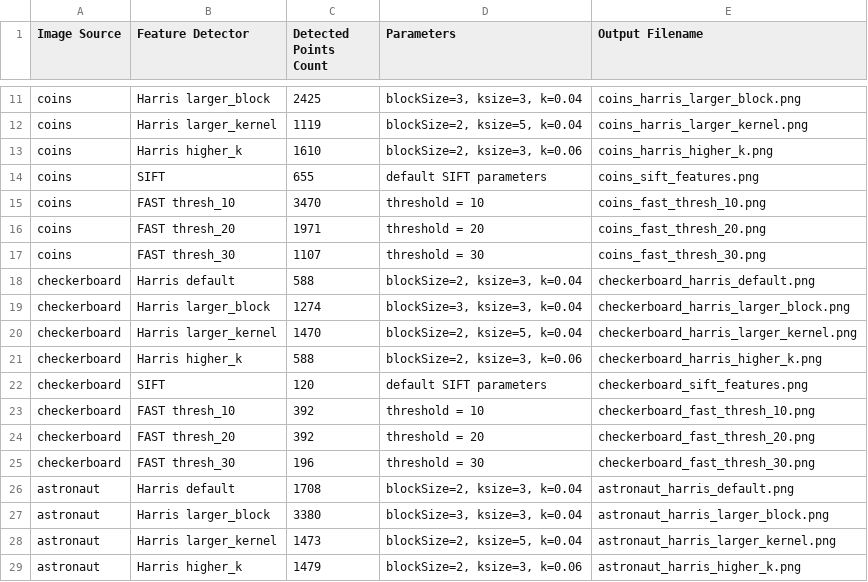
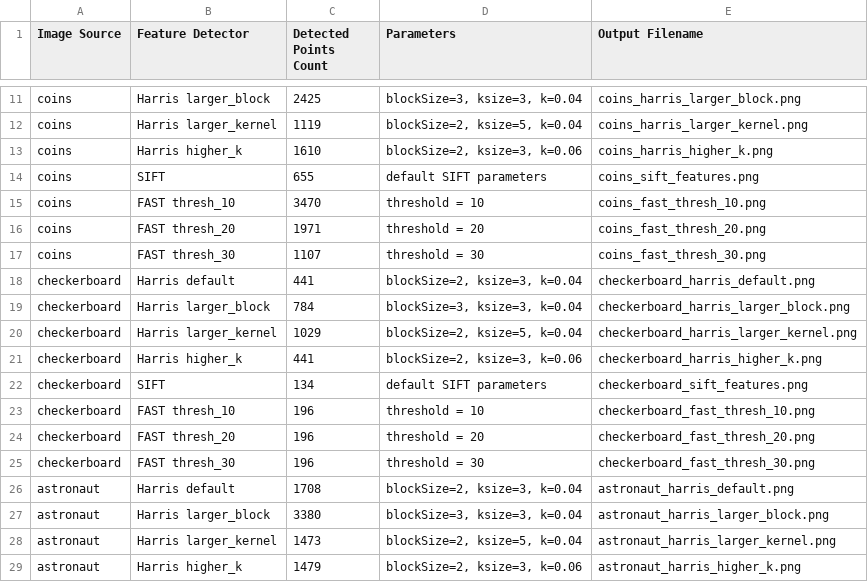
Before and after one commit to RayNoor0/Tugas1_CompVis, a CSV file: 03_featurepoints/output/statistik_fitur.csv, drawn as a sheet; only a part is shown, gaps mark what is left out.

Commit message:
fix: wrong image for checkerboard

```diff
--- a/03_featurepoints/output/statistik_fitur.csv
+++ b/03_featurepoints/output/statistik_fitur.csv
@@ -17,9 +17,9 @@ coins,FAST thresh_20,1971,threshold = 20,coins_fast_thresh_20.png
 coins,FAST thresh_30,1107,threshold = 30,coins_fast_thresh_30.png
-checkerboard,Harris default,588,"blockSize=2, ksize=3, k=0.04",checkerboard_harris_default.png
-checkerboard,Harris larger_block,1274,"blockSize=3, ksize=3, k=0.04",checkerboard_harris_larger_block.png
-checkerboard,Harris larger_kernel,1470,"blockSize=2, ksize=5, k=0.04",checkerboard_harris_larger_kernel.png
-checkerboard,Harris higher_k,588,"blockSize=2, ksize=3, k=0.06",checkerboard_harris_higher_k.png
-checkerboard,SIFT,120,default SIFT parameters,checkerboard_sift_features.png
-checkerboard,FAST thresh_10,392,threshold = 10,checkerboard_fast_thresh_10.png
-checkerboard,FAST thresh_20,392,threshold = 20,checkerboard_fast_thresh_20.png
+checkerboard,Harris default,441,"blockSize=2, ksize=3, k=0.04",checkerboard_harris_default.png
+checkerboard,Harris larger_block,784,"blockSize=3, ksize=3, k=0.04",checkerboard_harris_larger_block.png
+checkerboard,Harris larger_kernel,1029,"blockSize=2, ksize=5, k=0.04",checkerboard_harris_larger_kernel.png
+checkerboard,Harris higher_k,441,"blockSize=2, ksize=3, k=0.06",checkerboard_harris_higher_k.png
+checkerboard,SIFT,134,default SIFT parameters,checkerboard_sift_features.png
+checkerboard,FAST thresh_10,196,threshold = 10,checkerboard_fast_thresh_10.png
+checkerboard,FAST thresh_20,196,threshold = 20,checkerboard_fast_thresh_20.png
 checkerboard,FAST thresh_30,196,threshold = 30,checkerboard_fast_thresh_30.png
```
Also changed, not shown: 36 other files.
